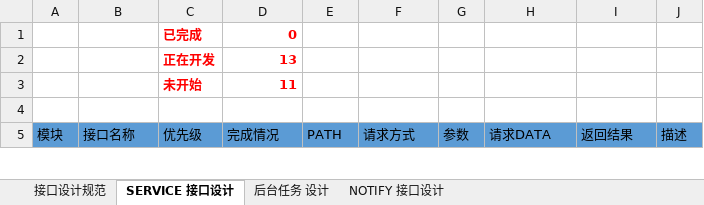
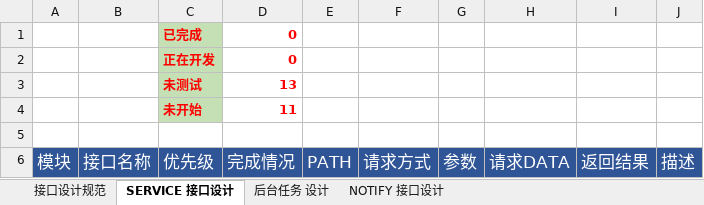
Before and after one commit to FS-FriendShip/EIIM, an Excel workbook: design/前后端接口设计.xlsx, sheet SERVICE 接口设计, drawn as a sheet; only a part is shown; values as stored, in another font and other column widths than the file's, no borders; addresses are those after the commit; the diff covers the shown part only; the diff names each change by its address in the sheet, - before the commit and + after, or states it on an @@ line.

```diff
--- a/design/前后端接口设计.xlsx (sheet SERVICE 接口设计)
+++ b/design/前后端接口设计.xlsx (sheet SERVICE 接口设计)
-C1:C2 fill: none
+C1:C2 fill: #C5E0B4
-D2 (完成情况): 13
+D2 (完成情况): 0
+row 3:  |  | 未测试 | 13
-C4 fill: none
+C4 fill: #C5E0B4
@@ A6:J6 fill: #5B9BD5 → #2F5597, text colour: black → #FFFFFF, text size: larger @@
```
Also changed, not shown: 55 edited cells elsewhere in this sheet, formulas that keep their value.
